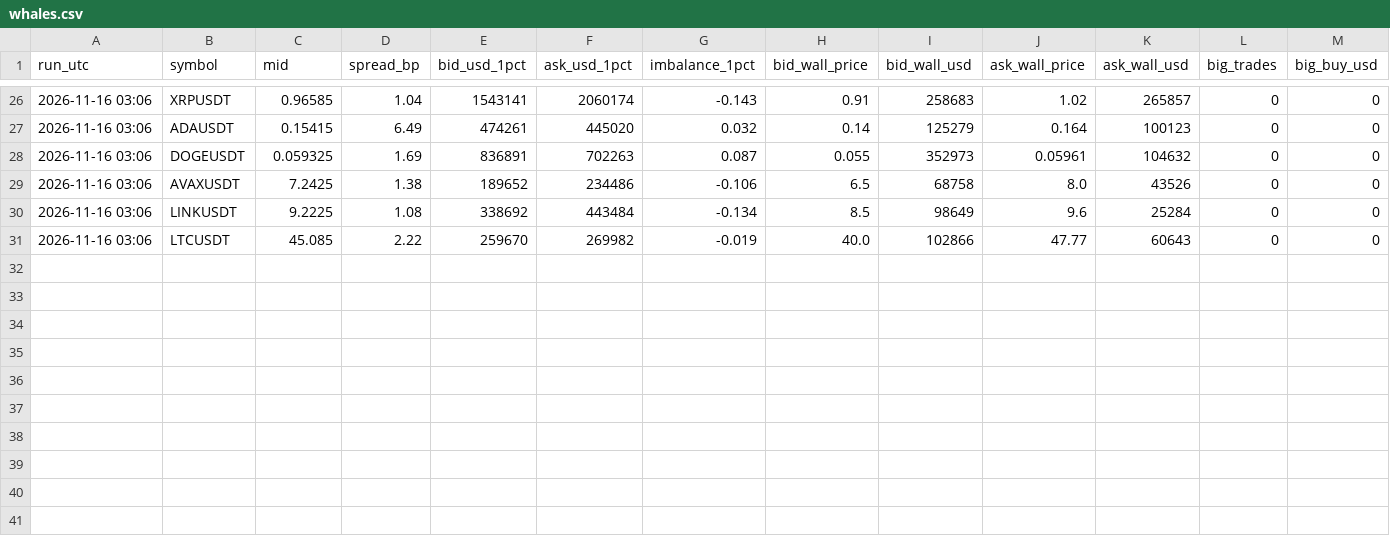
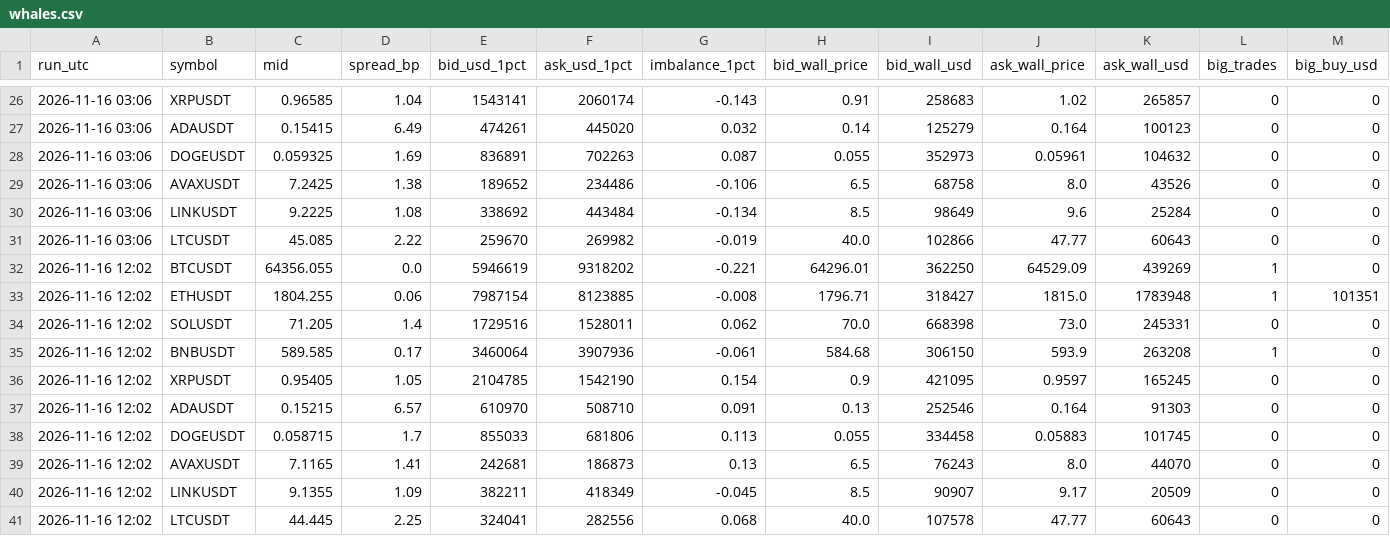
Before and after one commit to vimu41/ctm-ml-papertrader-, a CSV file: crypto/data/whales.csv, drawn as a sheet; only a part is shown, gaps mark what is left out; rows hold the shown columns only; the diff names each change by its address in the sheet, - before the commit and + after, or states it on an @@ line.

```diff
--- a/crypto/data/whales.csv
+++ b/crypto/data/whales.csv
+row 32: 2026-11-16 12:02 | BTCUSDT | 64356.055 | 0.0 | 5946619 | 9318202 | -0.221 | 64296.01 | 362250 | 64529.09 | 439269 | 1 | 0
+row 33: 2026-11-16 12:02 | ETHUSDT | 1804.255 | 0.06 | 7987154 | 8123885 | -0.008 | 1796.71 | 318427 | 1815.0 | 1783948 | 1 | 101351
+row 34: 2026-11-16 12:02 | SOLUSDT | 71.205 | 1.4 | 1729516 | 1528011 | 0.062 | 70.0 | 668398 | 73.0 | 245331 | 0 | 0
+row 35: 2026-11-16 12:02 | BNBUSDT | 589.585 | 0.17 | 3460064 | 3907936 | -0.061 | 584.68 | 306150 | 593.9 | 263208 | 1 | 0
+row 36: 2026-11-16 12:02 | XRPUSDT | 0.95405 | 1.05 | 2104785 | 1542190 | 0.154 | 0.9 | 421095 | 0.9597 | 165245 | 0 | 0
+row 37: 2026-11-16 12:02 | ADAUSDT | 0.15215 | 6.57 | 610970 | 508710 | 0.091 | 0.13 | 252546 | 0.164 | 91303 | 0 | 0
+row 38: 2026-11-16 12:02 | DOGEUSDT | 0.058715 | 1.7 | 855033 | 681806 | 0.113 | 0.055 | 334458 | 0.05883 | 101745 | 0 | 0
+row 39: 2026-11-16 12:02 | AVAXUSDT | 7.1165 | 1.41 | 242681 | 186873 | 0.13 | 6.5 | 76243 | 8.0 | 44070 | 0 | 0
+row 40: 2026-11-16 12:02 | LINKUSDT | 9.1355 | 1.09 | 382211 | 418349 | -0.045 | 8.5 | 90907 | 9.17 | 20509 | 0 | 0
+row 41: 2026-11-16 12:02 | LTCUSDT | 44.445 | 2.25 | 324041 | 282556 | 0.068 | 40.0 | 107578 | 47.77 | 60643 | 0 | 0
```
Also changed, not shown: crypto/data/signals.csv, 2 other files.
